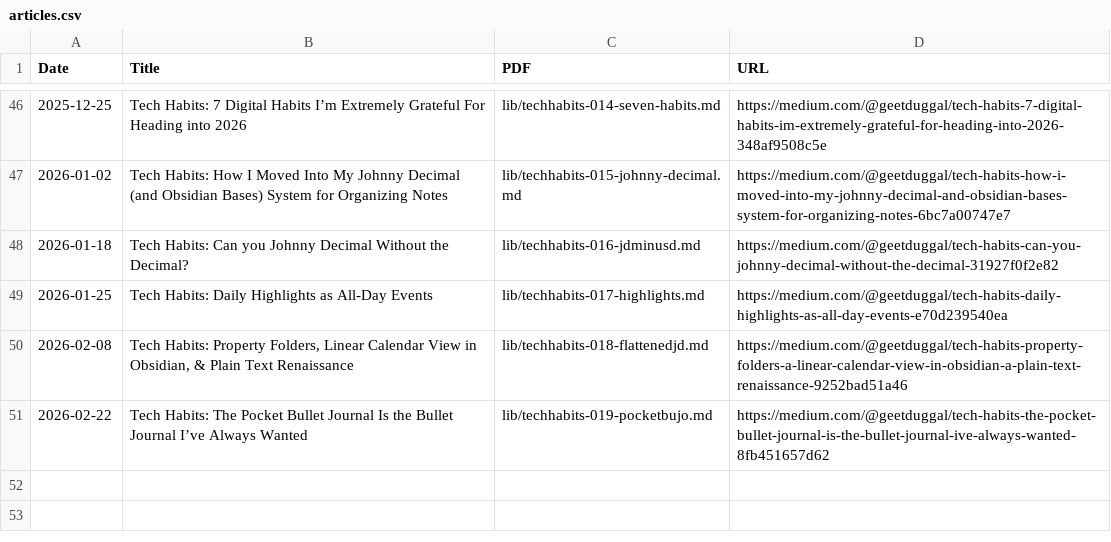
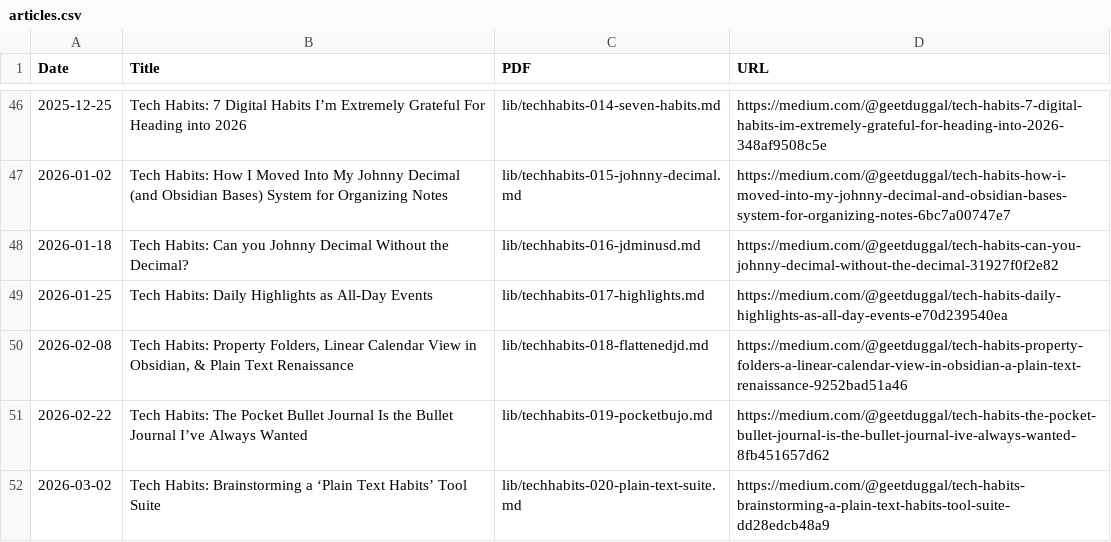
Before and after one commit to geetduggal/geetduggal.github.io, a CSV file: articles.csv, drawn as a sheet; only a part is shown, gaps mark what is left out.

Commit message:
Add article: Tech Habits: Brainstorming a 'Plain Text Habits' Tool Suite

```diff
--- a/articles.csv
+++ b/articles.csv
@@ -51 +51,2 @@ Date,Title,PDF,URL
 2026-02-22,"Tech Habits: The Pocket Bullet Journal Is the Bullet Journal I’ve Always Wanted",lib/techhabits-019-pocketbujo.md,https://medium.com/@geetduggal/tech-habits-the-pocket-bullet-journal-is-the-bullet-journal-ive-always-wanted-8fb451657d62
+2026-03-02,"Tech Habits: Brainstorming a ‘Plain Text Habits’ Tool Suite",lib/techhabits-020-plain-text-suite.md,https://medium.com/@geetduggal/tech-habits-brainstorming-a-plain-text-habits-tool-suite-dd28edcb48a9
```
Also changed, not shown: geets.csv, 1 other file.
